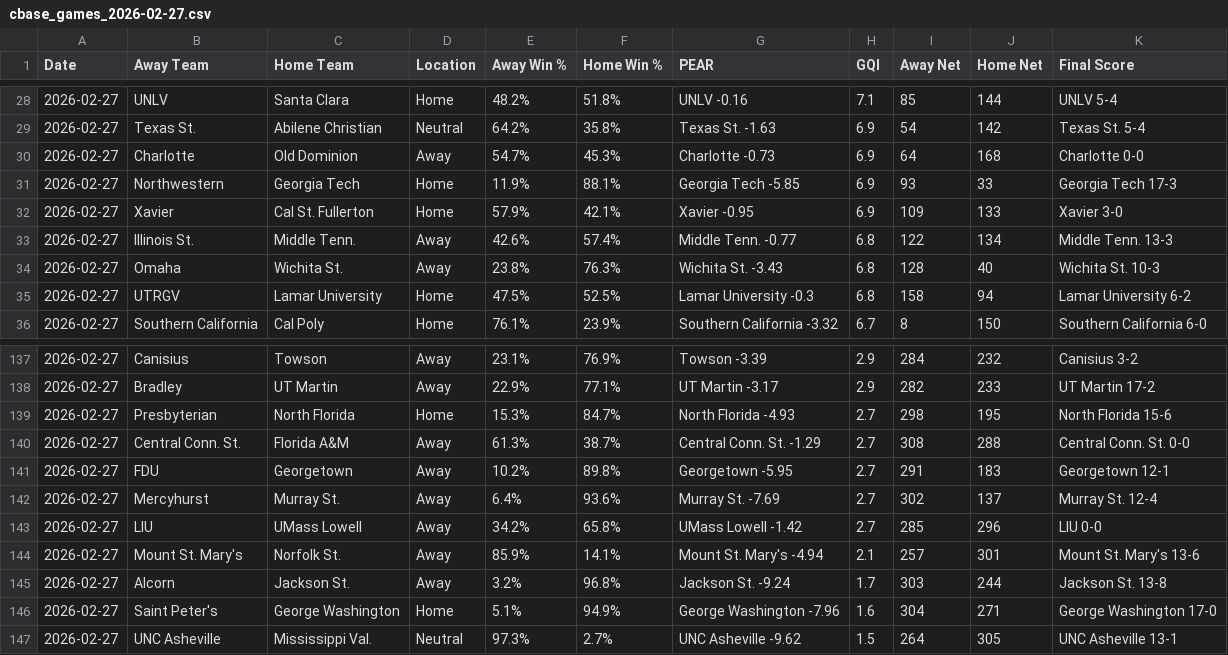
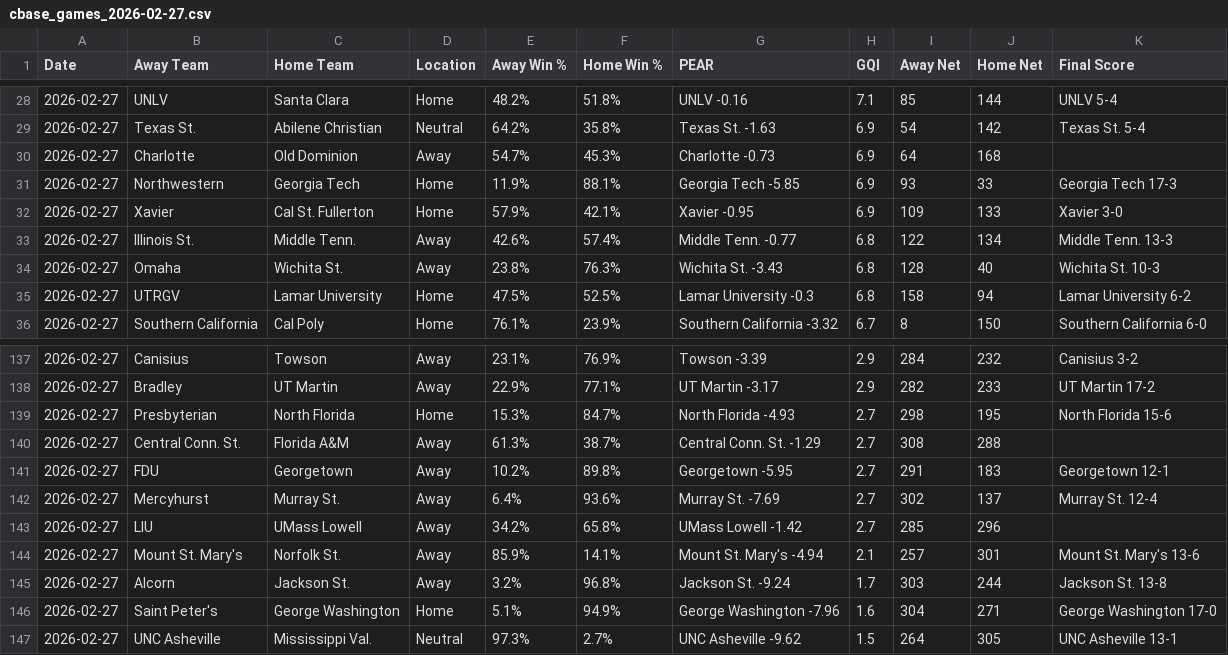
Before and after one commit to seth77777778/College-Baseball-Analytics, a CSV file: College Baseball Games/cbase_games_2026-02-27.csv, drawn as a sheet; only a part is shown, gaps mark what is left out.

Commit message:
Update cbase_games_2026-02-27.csv

```diff
--- a/College Baseball Games/cbase_games_2026-02-27.csv
+++ b/College Baseball Games/cbase_games_2026-02-27.csv
@@ -29,3 +29,3 @@ Date,Away Team,Home Team,Location,Away Win %,Home Win %,PEAR,GQI,Away Net,Home N
 2026-02-27,Texas St.,Abilene Christian,Neutral,64.2%,35.8%,Texas St. -1.63,6.9,54,142,Texas St. 5-4
-2026-02-27,Charlotte,Old Dominion,Away,54.7%,45.3%,Charlotte -0.73,6.9,64,168,Charlotte 0-0
+2026-02-27,Charlotte,Old Dominion,Away,54.7%,45.3%,Charlotte -0.73,6.9,64,168,
 2026-02-27,Northwestern,Georgia Tech,Home,11.9%,88.1%,Georgia Tech -5.85,6.9,93,33,Georgia Tech 17-3
@@ -139,6 +139,6 @@ Date,Away Team,Home Team,Location,Away Win %,Home Win %,PEAR,GQI,Away Net,Home N
 2026-02-27,Presbyterian,North Florida,Home,15.3%,84.7%,North Florida -4.93,2.7,298,195,North Florida 15-6
-2026-02-27,Central Conn. St.,Florida A&M,Away,61.3%,38.7%,Central Conn. St. -1.29,2.7,308,288,Central Conn. St. 0-0
+2026-02-27,Central Conn. St.,Florida A&M,Away,61.3%,38.7%,Central Conn. St. -1.29,2.7,308,288,
 2026-02-27,FDU,Georgetown,Away,10.2%,89.8%,Georgetown -5.95,2.7,291,183,Georgetown 12-1
 2026-02-27,Mercyhurst,Murray St.,Away,6.4%,93.6%,Murray St. -7.69,2.7,302,137,Murray St. 12-4
-2026-02-27,LIU,UMass Lowell,Away,34.2%,65.8%,UMass Lowell -1.42,2.7,285,296,LIU 0-0
+2026-02-27,LIU,UMass Lowell,Away,34.2%,65.8%,UMass Lowell -1.42,2.7,285,296,
 2026-02-27,Mount St. Mary's,Norfolk St.,Away,85.9%,14.1%,Mount St. Mary's -4.94,2.1,257,301,Mount St. Mary's 13-6
```
